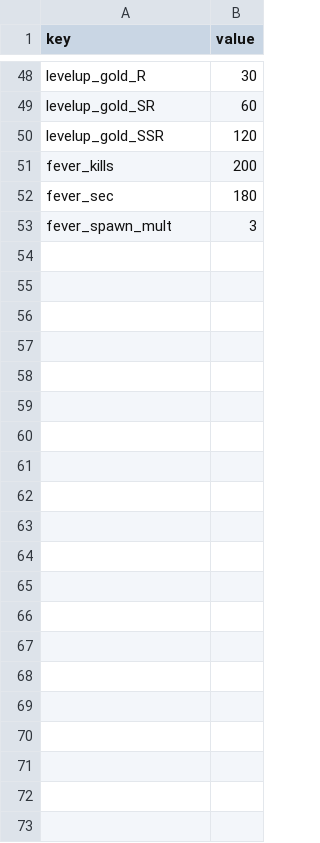
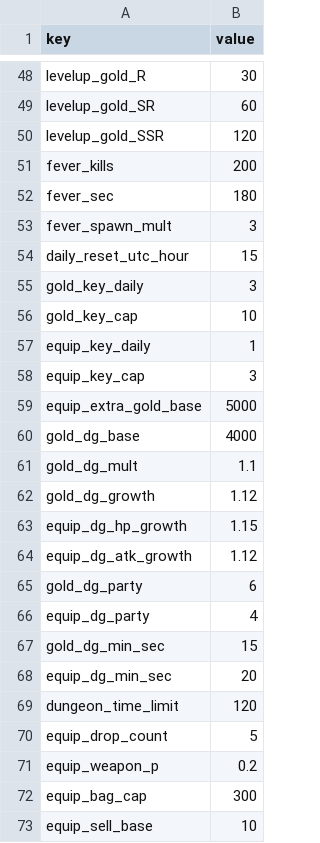
Before and after one commit to ILSEONG/CastleRPG, a CSV file: data/config.csv, drawn as a sheet; only a part is shown, gaps mark what is left out; the diff names each change by its address in the sheet, - before the commit and + after, or states it on an @@ line.

```diff
--- a/data/config.csv
+++ b/data/config.csv
+row 54: daily_reset_utc_hour | 15
+row 55: gold_key_daily | 3
+row 56: gold_key_cap | 10
+row 57: equip_key_daily | 1
+row 58: equip_key_cap | 3
+row 59: equip_extra_gold_base | 5000
+row 60: gold_dg_base | 4000
+row 61: gold_dg_mult | 1.1
+row 62: gold_dg_growth | 1.12
+row 63: equip_dg_hp_growth | 1.15
+row 64: equip_dg_atk_growth | 1.12
+row 65: gold_dg_party | 6
+row 66: equip_dg_party | 4
+row 67: gold_dg_min_sec | 15
+row 68: equip_dg_min_sec | 20
+row 69: dungeon_time_limit | 120
+row 70: equip_drop_count | 5
+row 71: equip_weapon_p | 0.2
+row 72: equip_bag_cap | 300
+row 73: equip_sell_base | 10
```
Also changed, not shown: 10 other files.
